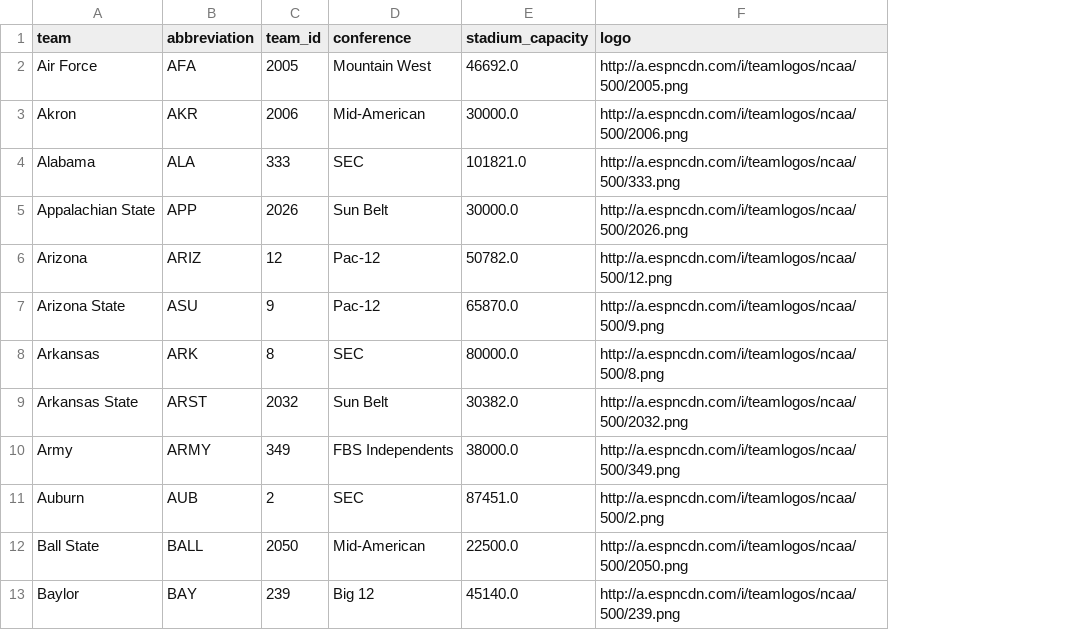
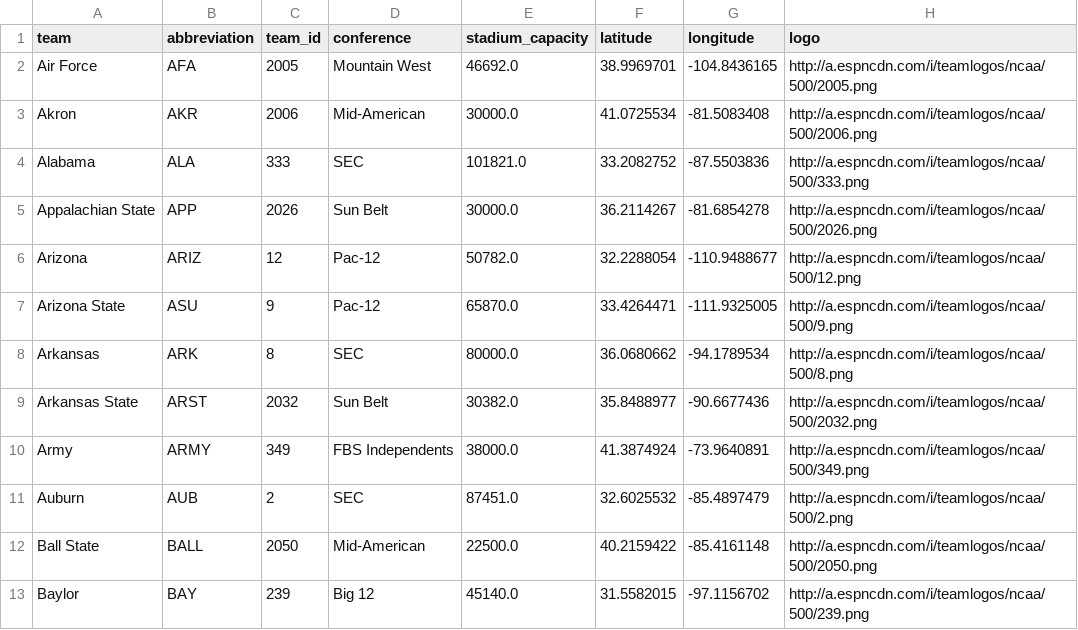
Before and after one commit to reggiebain/cfb-modeling-erdos, a CSV file: data/team_info.csv, drawn as a sheet; only a part is shown; the diff names each change by its address in the sheet, - before the commit and + after, or states it on an @@ line.

```diff
--- a/data/team_info.csv
+++ b/data/team_info.csv
+column F (latitude), rows 2-13: 38.9969701 | 41.0725534 | 33.2082752 | 36.2114267 | 32.2288054 | 33.4264471 | 36.0680662 | 35.8488977 | 41.3874924 | 32.6025532 | 40.2159422 | 31.5582015
+column G (longitude), rows 2-13: -104.8436165 | -81.5083408 | -87.5503836 | -81.6854278 | -110.9488677 | -111.9325005 | -94.1789534 | -90.6677436 | -73.9640891 | -85.4897479 | -85.4161148 | -97.1156702
```
Also changed, not shown: 3 other files.
